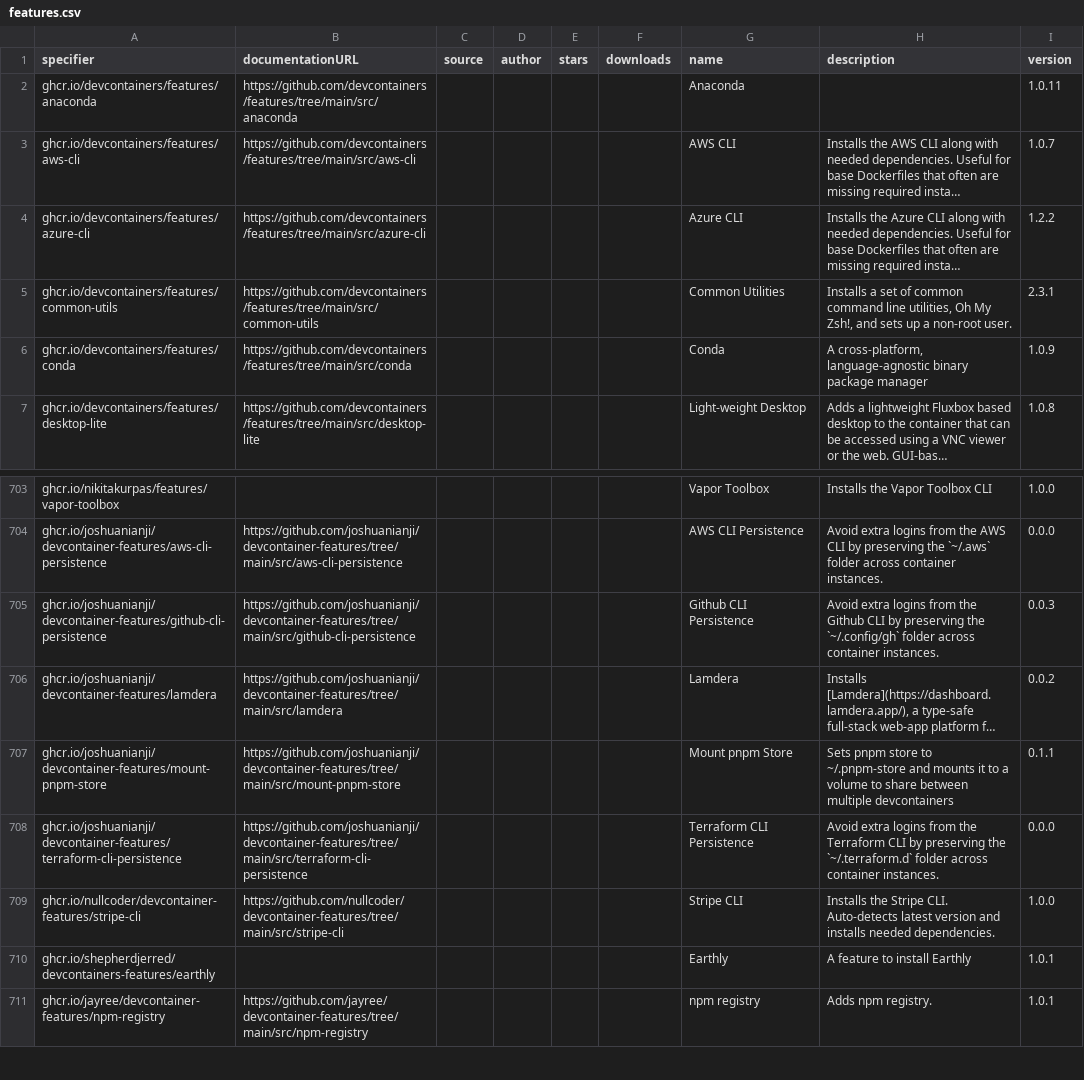
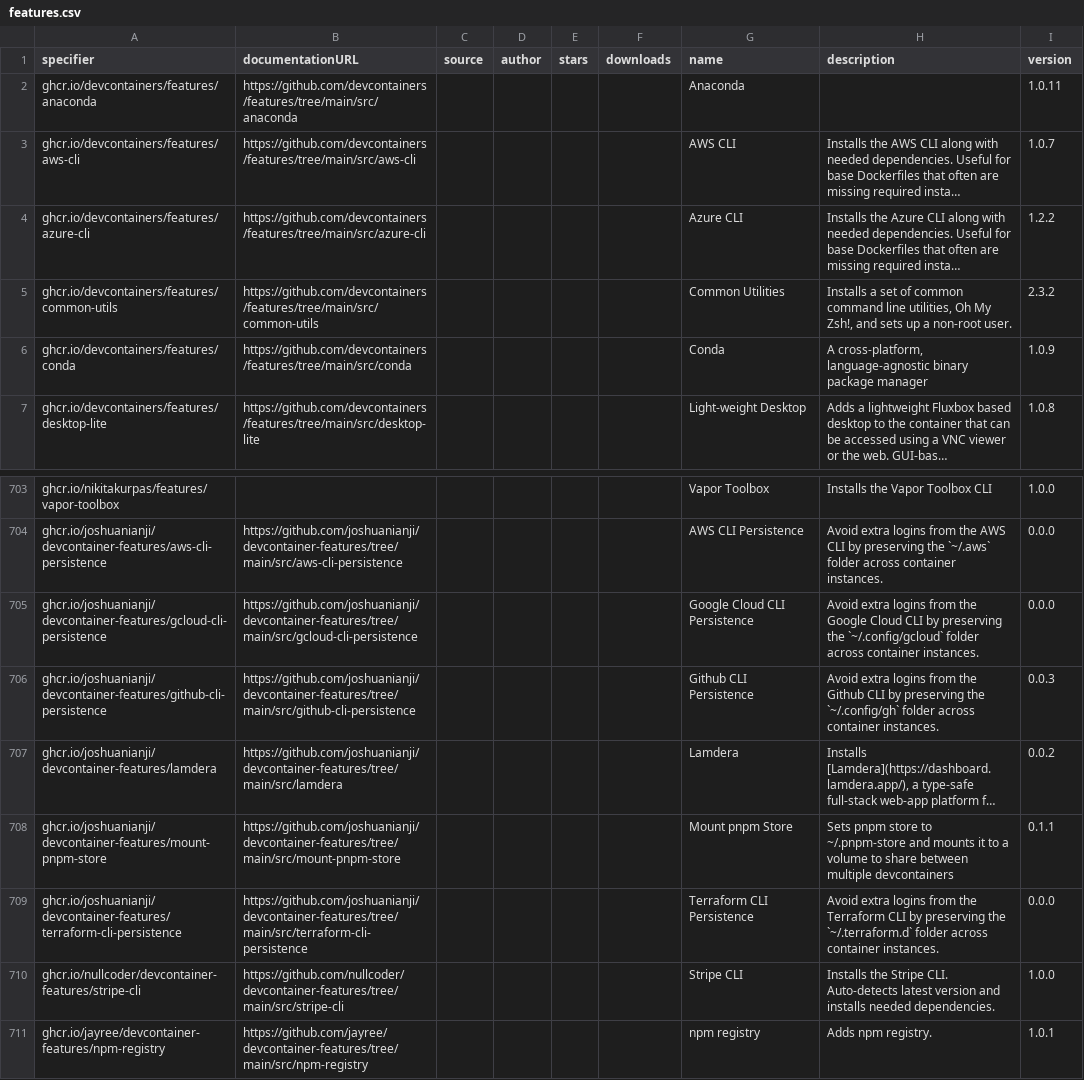
Before and after one commit to devcontainers2/marketplace, a CSV file: _data/features.csv, drawn as a sheet; only a part is shown, gaps mark what is left out; long unchanged cells end in …; removed rows and columns are numbered as before the commit, all else as after; the diff names each change by its address in the sheet, - before the commit and + after, or states it on an @@ line.

```diff
--- a/_data/features.csv
+++ b/_data/features.csv
-I5 (version): 2.3.1
+I5 (version): 2.3.2
+row 705: ghcr.io/joshuanianji/devcontainer-features/gcloud-cli-persistence | https://github.com/joshuanianji/devcontainer-features/tree/main/src/gcloud-cli-persistence |  |  |  |  | Google Cloud CLI Persistence | Avoid extra logins from the Google Cloud CLI by preserving the `~/.config/gcloud` folder across container instances. | 0.0.0
-row 710: ghcr.io/shepherdjerred/devcontainers-features/earthly |  |  |  |  |  | Earthly | A feature to install Earthly | 1.0.1
```
